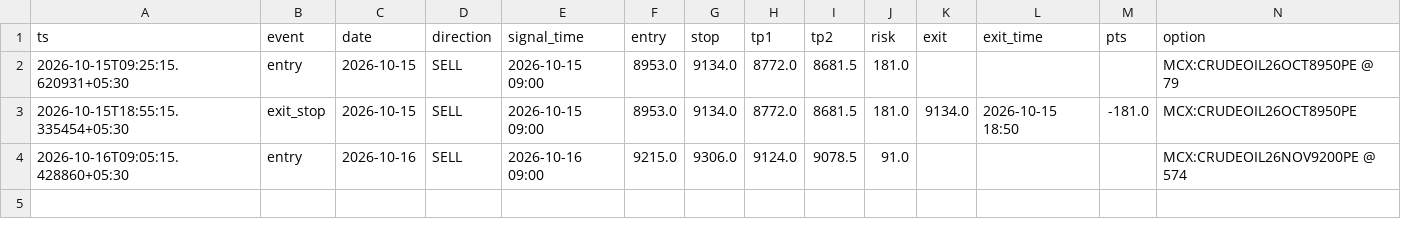
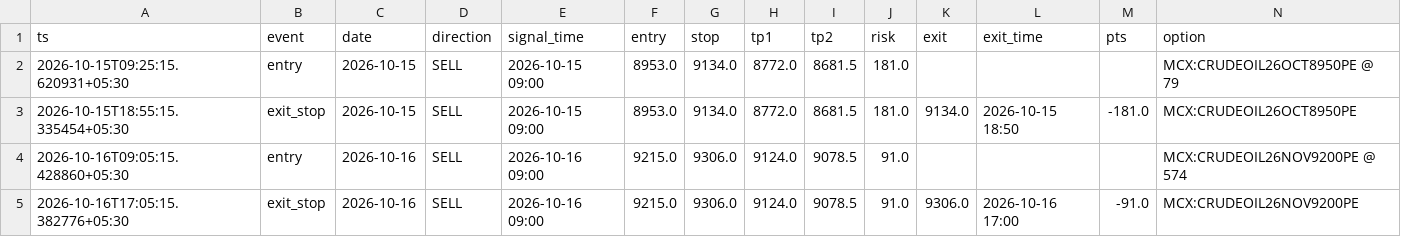
Before and after one commit to engineerput9/trading-strategies, a CSV file: live_log_original.csv, drawn as a sheet; the diff names each change by its address in the sheet, - before the commit and + after, or states it on an @@ line.

```diff
--- a/live_log_original.csv
+++ b/live_log_original.csv
+row 5: 2026-10-16T17:05:15.382776+05:30 | exit_stop | 2026-10-16 | SELL | 2026-10-16 09:00 | 9215.0 | 9306.0 | 9124.0 | 9078.5 | 91.0 | 9306.0 | 2026-10-16 17:00 | -91.0 | MCX:CRUDEOIL26NOV9200PE
```
Also changed, not shown: 1 other file.
